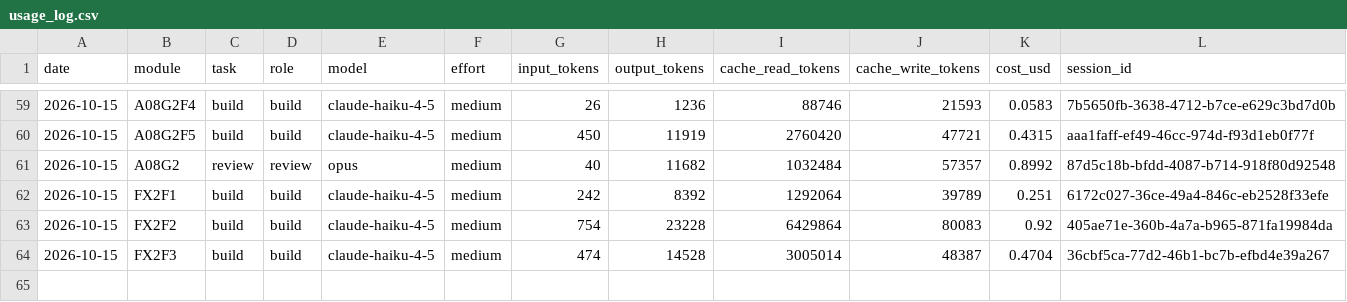
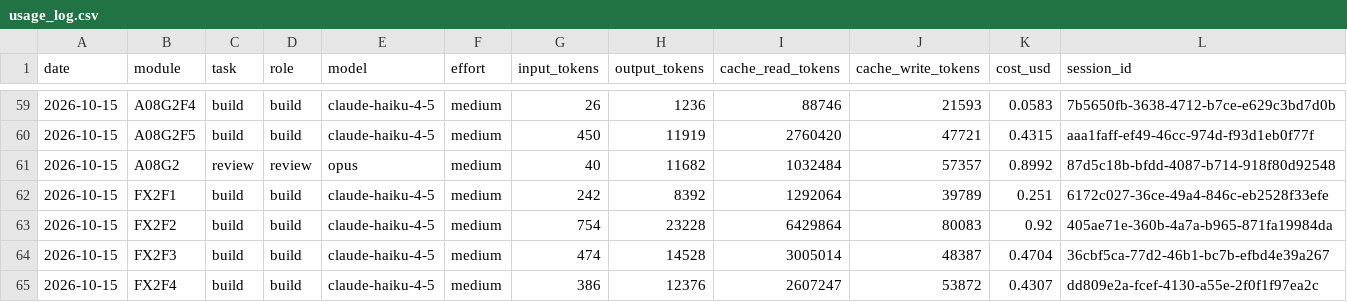
Before and after one commit to vincentlkl/tamanly, a CSV file: api/usage_log.csv, drawn as a sheet; only a part is shown, gaps mark what is left out.

```diff
--- a/api/usage_log.csv
+++ b/api/usage_log.csv
@@ -64 +64,2 @@ date,module,task,role,model,effort,input_tokens,output_tokens,cache_read_tokens,
 2026-10-15,FX2F3,build,build,claude-haiku-4-5,medium,474,14528,3005014,48387,0.4704,36cbf5ca-77d2-46b1-bc7b-efbd4e39a267
+2026-10-15,FX2F4,build,build,claude-haiku-4-5,medium,386,12376,2607247,53872,0.4307,dd809e2a-fcef-4130-a55e-2f0f1f97ea2c
```
Also changed, not shown: 1 other file.
